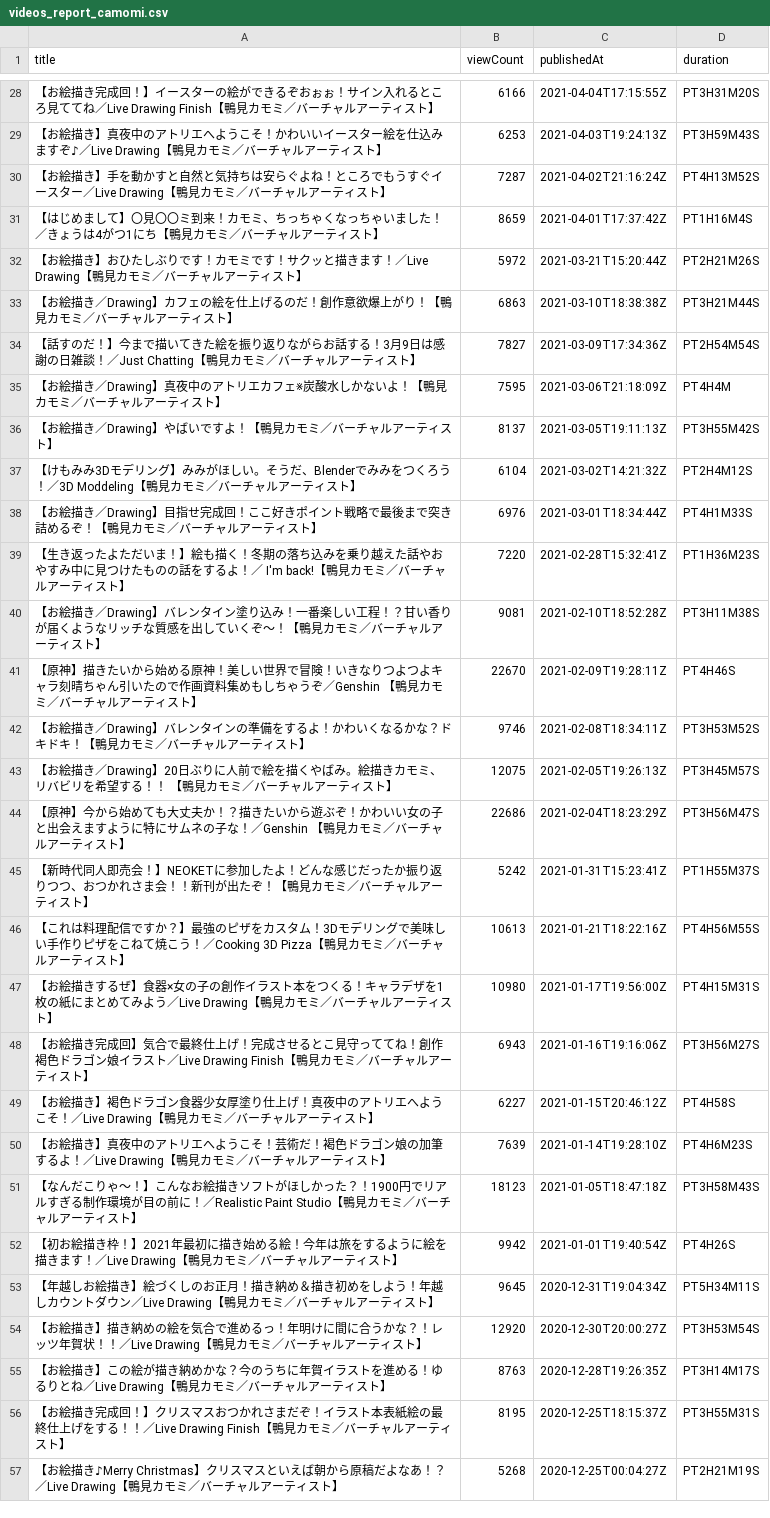
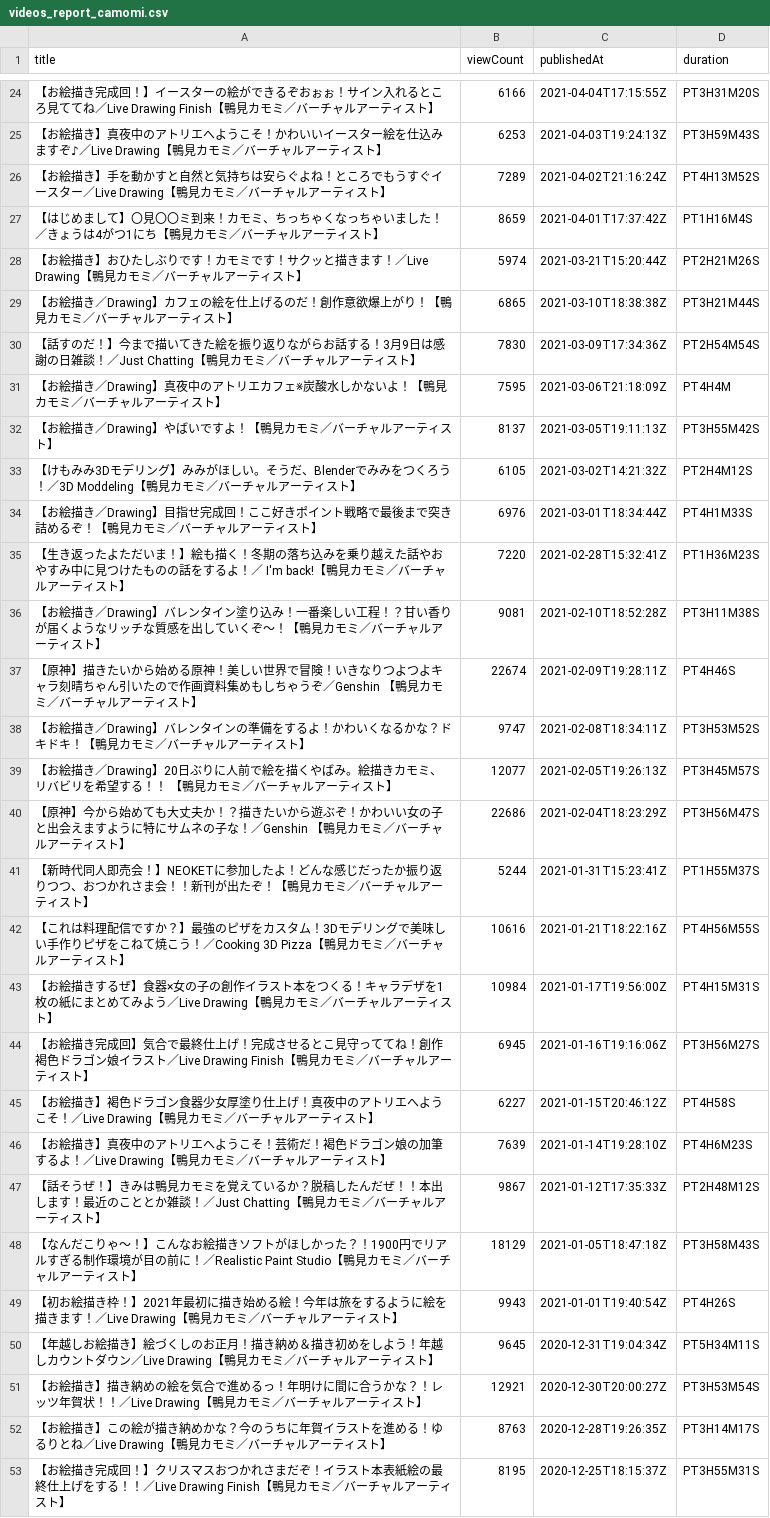
Before and after one commit to publictrain/oshihuya, a CSV file: videos_report_camomi.csv, drawn as a sheet; only a part is shown, gaps mark what is left out; the shorter side is filled out with more unchanged rows; the diff covers the shown part only.

```diff
--- a/videos_report_camomi.csv
+++ b/videos_report_camomi.csv
@@ -29,10 +25,10 @@
 【お絵描き】真夜中のアトリエへようこそ！かわいいイースター絵を仕込みますぞ♪／Live Drawing【鴨見カモミ／バーチャルアーティスト】,6253,2021-04-03T19:24:13Z,PT3H59M43S
-【お絵描き】手を動かすと自然と気持ちは安らぐよね！ところでもうすぐイースター／Live Drawing【鴨見カモミ／バーチャルアーティスト】,7287,2021-04-02T21:16:24Z,PT4H13M52S
+【お絵描き】手を動かすと自然と気持ちは安らぐよね！ところでもうすぐイースター／Live Drawing【鴨見カモミ／バーチャルアーティスト】,7289,2021-04-02T21:16:24Z,PT4H13M52S
 【はじめまして】〇見〇〇ミ到来！カモミ、ちっちゃくなっちゃいました！／きょうは4がつ1にち【鴨見カモミ／バーチャルアーティスト】,8659,2021-04-01T17:37:42Z,PT1H16M4S
-【お絵描き】おひたしぶりです！カモミです！サクッと描きます！／Live Drawing【鴨見カモミ／バーチャルアーティスト】,5972,2021-03-21T15:20:44Z,PT2H21M26S
-【お絵描き／Drawing】カフェの絵を仕上げるのだ！創作意欲爆上がり！【鴨見カモミ／バーチャルアーティスト】,6863,2021-03-10T18:38:38Z,PT3H21M44S
-【話すのだ！】今まで描いてきた絵を振り返りながらお話する！3月9日は感謝の日雑談！／Just Chatting【鴨見カモミ／バーチャルアーティスト】,7827,2021-03-09T17:34:36Z,PT2H54M54S
+【お絵描き】おひたしぶりです！カモミです！サクッと描きます！／Live Drawing【鴨見カモミ／バーチャルアーティスト】,5974,2021-03-21T15:20:44Z,PT2H21M26S
+【お絵描き／Drawing】カフェの絵を仕上げるのだ！創作意欲爆上がり！【鴨見カモミ／バーチャルアーティスト】,6865,2021-03-10T18:38:38Z,PT3H21M44S
+【話すのだ！】今まで描いてきた絵を振り返りながらお話する！3月9日は感謝の日雑談！／Just Chatting【鴨見カモミ／バーチャルアーティスト】,7830,2021-03-09T17:34:36Z,PT2H54M54S
 【お絵描き／Drawing】真夜中のアトリエカフェ※炭酸水しかないよ！【鴨見カモミ／バーチャルアーティスト】,7595,2021-03-06T21:18:09Z,PT4H4M
 【お絵描き／Drawing】やばいですよ！【鴨見カモミ／バーチャルアーティスト】,8137,2021-03-05T19:11:13Z,PT3H55M42S
-【けもみみ3Dモデリング】みみがほしい。そうだ、Blenderでみみをつくろう！／3D Moddeling【鴨見カモミ／バーチャルアーティスト】,6104,2021-03-02T14:21:32Z,PT2H4M12S
+【けもみみ3Dモデリング】みみがほしい。そうだ、Blenderでみみをつくろう！／3D Moddeling【鴨見カモミ／バーチャルアーティスト】,6105,2021-03-02T14:21:32Z,PT2H4M12S
 【お絵描き／Drawing】目指せ完成回！ここ好きポイント戦略で最後まで突き詰めるぞ！【鴨見カモミ／バーチャルアーティスト】,6976,2021-03-01T18:34:44Z,PT4H1M33S
@@ -40,16 +36,17 @@
 【お絵描き／Drawing】バレンタイン塗り込み！一番楽しい工程！？甘い香りが届くようなリッチな質感を出していくぞ～！【鴨見カモミ／バーチャルアーティスト】,9081,2021-02-10T18:52:28Z,PT3H11M38S
-【原神】描きたいから始める原神！美しい世界で冒険！いきなりつよつよキャラ刻晴ちゃん引いたので作画資料集めもしちゃうぞ／Genshin 【鴨見カモミ／バーチャルアーティスト】,22670,2021-02-09T19:28:11Z,PT4H46S
-【お絵描き／Drawing】バレンタインの準備をするよ！かわいくなるかな？ドキドキ！【鴨見カモミ／バーチャルアーティスト】,9746,2021-02-08T18:34:11Z,PT3H53M52S
-【お絵描き／Drawing】20日ぶりに人前で絵を描くやばみ。絵描きカモミ、リバビリを希望する！！ 【鴨見カモミ／バーチャルアーティスト】,12075,2021-02-05T19:26:13Z,PT3H45M57S
+【原神】描きたいから始める原神！美しい世界で冒険！いきなりつよつよキャラ刻晴ちゃん引いたので作画資料集めもしちゃうぞ／Genshin 【鴨見カモミ／バーチャルアーティスト】,22674,2021-02-09T19:28:11Z,PT4H46S
+【お絵描き／Drawing】バレンタインの準備をするよ！かわいくなるかな？ドキドキ！【鴨見カモミ／バーチャルアーティスト】,9747,2021-02-08T18:34:11Z,PT3H53M52S
+【お絵描き／Drawing】20日ぶりに人前で絵を描くやばみ。絵描きカモミ、リバビリを希望する！！ 【鴨見カモミ／バーチャルアーティスト】,12077,2021-02-05T19:26:13Z,PT3H45M57S
 【原神】今から始めても大丈夫か！？描きたいから遊ぶぞ！かわいい女の子と出会えますように特にサムネの子な！／Genshin 【鴨見カモミ／バーチャルアーティスト】,22686,2021-02-04T18:23:29Z,PT3H56M47S
-【新時代同人即売会！】NEOKETに参加したよ！どんな感じだったか振り返りつつ、おつかれさま会！！新刊が出たぞ！【鴨見カモミ／バーチャルアーティスト】,5242,2021-01-31T15:23:41Z,PT1H55M37S
-【これは料理配信ですか？】最強のピザをカスタム！3Dモデリングで美味しい手作りピザをこねて焼こう！／Cooking 3D Pizza【鴨見カモミ／バーチャルアーティスト】,10613,2021-01-21T18:22:16Z,PT4H56M55S
-【お絵描きするぜ】食器×女の子の創作イラスト本をつくる！キャラデザを1枚の紙にまとめてみよう／Live Drawing【鴨見カモミ／バーチャルアーティスト】,10980,2021-01-17T19:56:00Z,PT4H15M31S
-【お絵描き完成回】気合で最終仕上げ！完成させるとこ見守っててね！創作褐色ドラゴン娘イラスト／Live Drawing Finish【鴨見カモミ／バーチャルアーティスト】,6943,2021-01-16T19:16:06Z,PT3H56M27S
+【新時代同人即売会！】NEOKETに参加したよ！どんな感じだったか振り返りつつ、おつかれさま会！！新刊が出たぞ！【鴨見カモミ／バーチャルアーティスト】,5244,2021-01-31T15:23:41Z,PT1H55M37S
+【これは料理配信ですか？】最強のピザをカスタム！3Dモデリングで美味しい手作りピザをこねて焼こう！／Cooking 3D Pizza【鴨見カモミ／バーチャルアーティスト】,10616,2021-01-21T18:22:16Z,PT4H56M55S
+【お絵描きするぜ】食器×女の子の創作イラスト本をつくる！キャラデザを1枚の紙にまとめてみよう／Live Drawing【鴨見カモミ／バーチャルアーティスト】,10984,2021-01-17T19:56:00Z,PT4H15M31S
+【お絵描き完成回】気合で最終仕上げ！完成させるとこ見守っててね！創作褐色ドラゴン娘イラスト／Live Drawing Finish【鴨見カモミ／バーチャルアーティスト】,6945,2021-01-16T19:16:06Z,PT3H56M27S
 【お絵描き】褐色ドラゴン食器少女厚塗り仕上げ！真夜中のアトリエへようこそ！／Live Drawing【鴨見カモミ／バーチャルアーティスト】,6227,2021-01-15T20:46:12Z,PT4H58S
 【お絵描き】真夜中のアトリエへようこそ！芸術だ！褐色ドラゴン娘の加筆するよ！／Live Drawing【鴨見カモミ／バーチャルアーティスト】,7639,2021-01-14T19:28:10Z,PT4H6M23S
-【なんだこりゃ～！】こんなお絵描きソフトがほしかった？！1900円でリアルすぎる制作環境が目の前に！／Realistic Paint Studio【鴨見カモミ／バーチャルアーティスト】,18123,2021-01-05T18:47:18Z,PT3H58M43S
-【初お絵描き枠！】2021年最初に描き始める絵！今年は旅をするように絵を描きます！／Live Drawing【鴨見カモミ／バーチャルアーティスト】,9942,2021-01-01T19:40:54Z,PT4H26S
+【話そうぜ！】きみは鴨見カモミを覚えているか？脱稿したんだぜ！！本出します！最近のこととか雑談！／Just Chatting【鴨見カモミ／バーチャルアーティスト】,9867,2021-01-12T17:35:33Z,PT2H48M12S
+【なんだこりゃ～！】こんなお絵描きソフトがほしかった？！1900円でリアルすぎる制作環境が目の前に！／Realistic Paint Studio【鴨見カモミ／バーチャルアーティスト】,18129,2021-01-05T18:47:18Z,PT3H58M43S
+【初お絵描き枠！】2021年最初に描き始める絵！今年は旅をするように絵を描きます！／Live Drawing【鴨見カモミ／バーチャルアーティスト】,9943,2021-01-01T19:40:54Z,PT4H26S
 【年越しお絵描き】絵づくしのお正月！描き納め＆描き初めをしよう！年越しカウントダウン／Live Drawing【鴨見カモミ／バーチャルアーティスト】,9645,2020-12-31T19:04:34Z,PT5H34M11S
-【お絵描き】描き納めの絵を気合で進めるっ！年明けに間に合うかな？！レッツ年賀状！！／Live Drawing【鴨見カモミ／バーチャルアーティスト】,12920,2020-12-30T20:00:27Z,PT3H53M54S
+【お絵描き】描き納めの絵を気合で進めるっ！年明けに間に合うかな？！レッツ年賀状！！／Live Drawing【鴨見カモミ／バーチャルアーティスト】,12921,2020-12-30T20:00:27Z,PT3H53M54S
 【お絵描き】この絵が描き納めかな？今のうちに年賀イラストを進める！ゆるりとね／Live Drawing【鴨見カモミ／バーチャルアーティスト】,8763,2020-12-28T19:26:35Z,PT3H14M17S
```
Also changed, not shown: 7 added rows, 8 removed rows and 47 edited cells elsewhere in this file, videos_report_izu.csv, videos_report_meto.csv, 20 other files.
